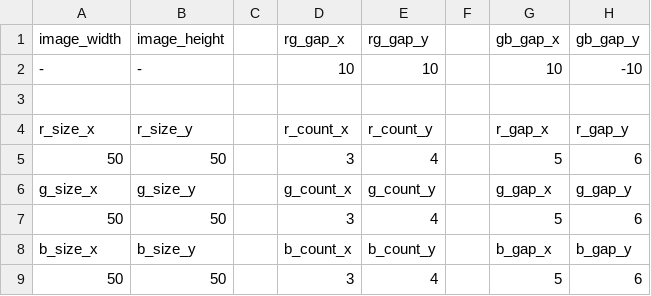
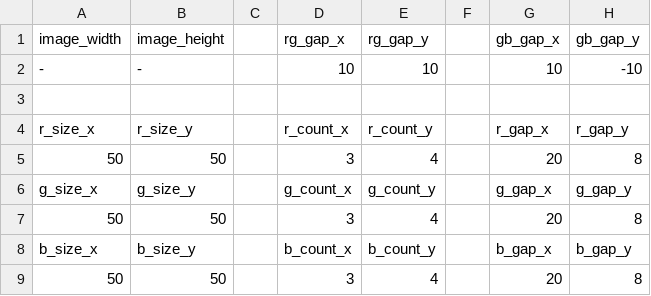
Before and after one commit to Impresser/impresser, a CSV file: frontend/public/pattern-template.csv, drawn as a sheet.

```diff
--- a/frontend/public/pattern-template.csv
+++ b/frontend/public/pattern-template.csv
@@ -4,6 +4,6 @@ image_width,image_height,,rg_gap_x,rg_gap_y,,gb_gap_x,gb_gap_y,,
 r_size_x,r_size_y,,r_count_x,r_count_y,,r_gap_x,r_gap_y
-50,50,,3,4,,5,6
+50,50,,3,4,,20,8
 g_size_x,g_size_y,,g_count_x,g_count_y,,g_gap_x,g_gap_y
-50,50,,3,4,,5,6
+50,50,,3,4,,20,8
 b_size_x,b_size_y,,b_count_x,b_count_y,,b_gap_x,b_gap_y
-50,50,,3,4,,5,6
+50,50,,3,4,,20,8
```
Also changed, not shown: 4 other files.
